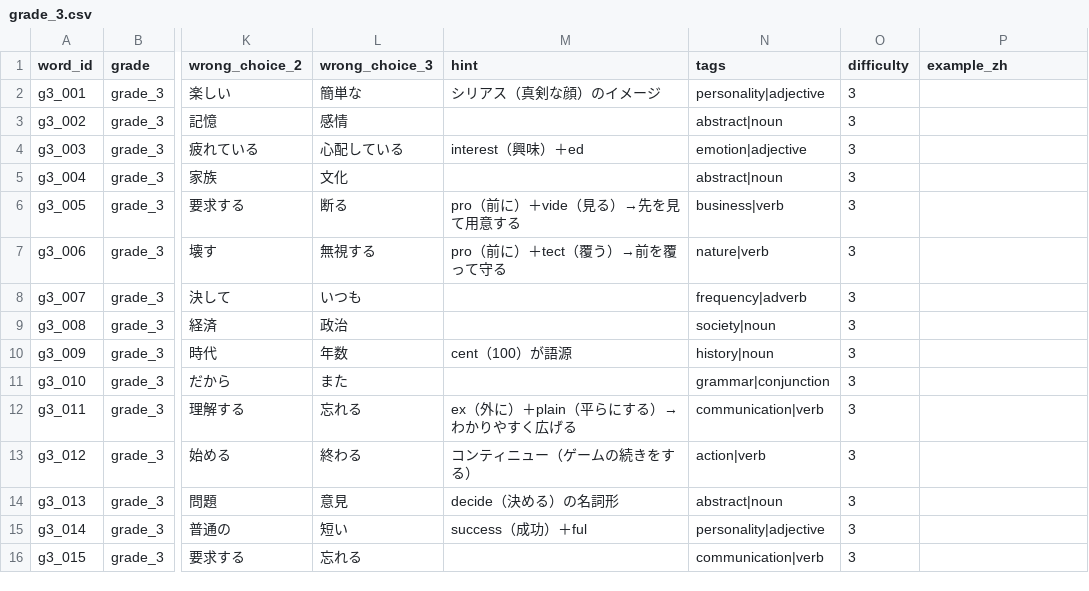
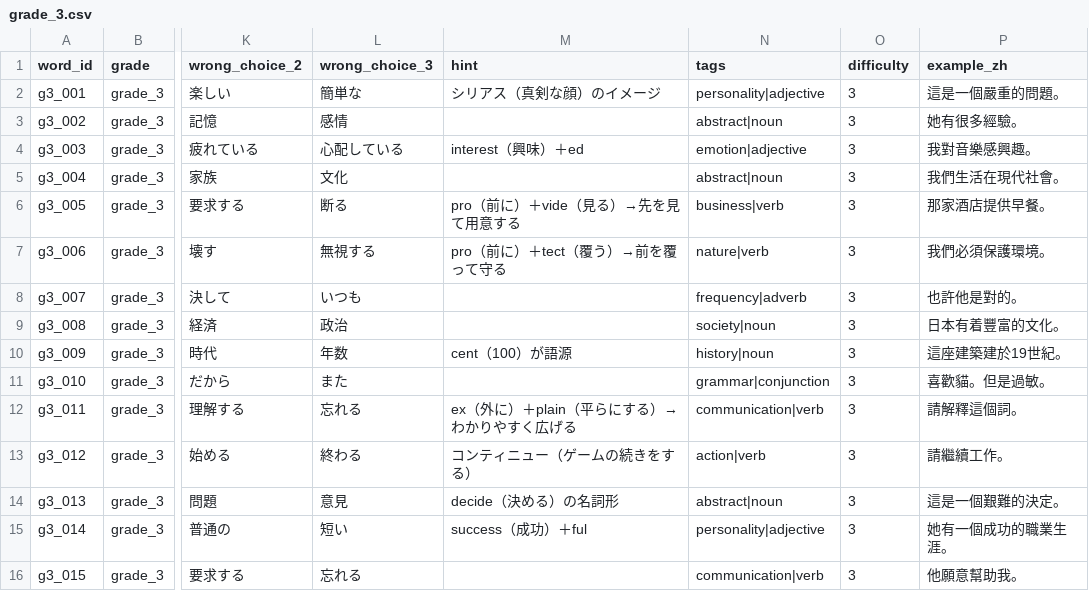
Before and after one commit to angeldarcy-oss/eiken-rpg-app, a CSV file: data/words/grade_3.csv, drawn as a sheet; only a part is shown, gaps mark what is left out; the diff names each change by its address in the sheet, - before the commit and + after, or states it on an @@ line.

```diff
--- a/data/words/grade_3.csv
+++ b/data/words/grade_3.csv
-P2 (example_zh): (empty)
+P2 (example_zh): 這是一個嚴重的問題。
-P3 (example_zh): (empty)
+P3 (example_zh): 她有很多經驗。
-P4 (example_zh): (empty)
+P4 (example_zh): 我對音樂感興趣。
-P5 (example_zh): (empty)
+P5 (example_zh): 我們生活在現代社會。
-P6 (example_zh): (empty)
+P6 (example_zh): 那家酒店提供早餐。
-P7 (example_zh): (empty)
+P7 (example_zh): 我們必須保護環境。
-P8 (example_zh): (empty)
+P8 (example_zh): 也許他是對的。
-P9 (example_zh): (empty)
+P9 (example_zh): 日本有着豐富的文化。
-P10 (example_zh): (empty)
+P10 (example_zh): 這座建築建於19世紀。
-P11 (example_zh): (empty)
+P11 (example_zh): 喜歡貓。但是過敏。
-P12 (example_zh): (empty)
+P12 (example_zh): 請解釋這個詞。
-P13 (example_zh): (empty)
+P13 (example_zh): 請繼續工作。
-P14 (example_zh): (empty)
+P14 (example_zh): 這是一個艱難的決定。
-P15 (example_zh): (empty)
+P15 (example_zh): 她有一個成功的職業生涯。
-P16 (example_zh): (empty)
+P16 (example_zh): 他願意幫助我。
```
Also changed, not shown: data/words/grade_2.csv, data/words/grade_4.csv, 2 other files.
